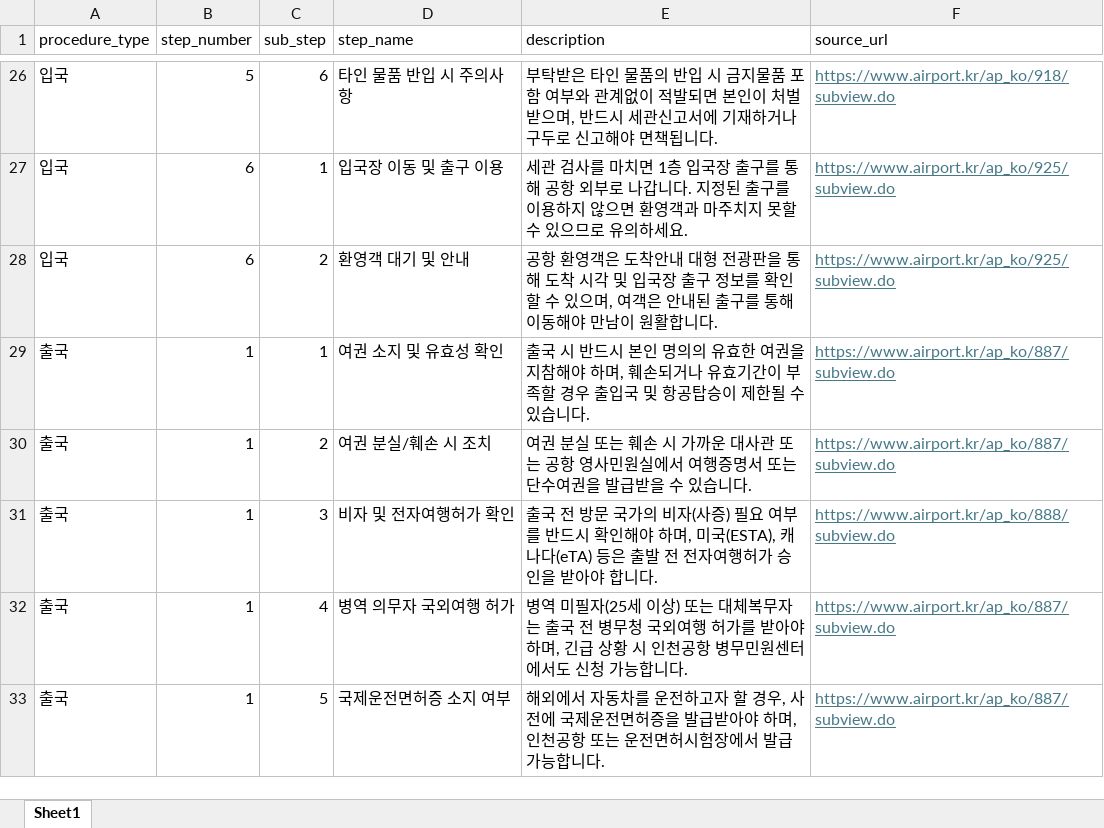
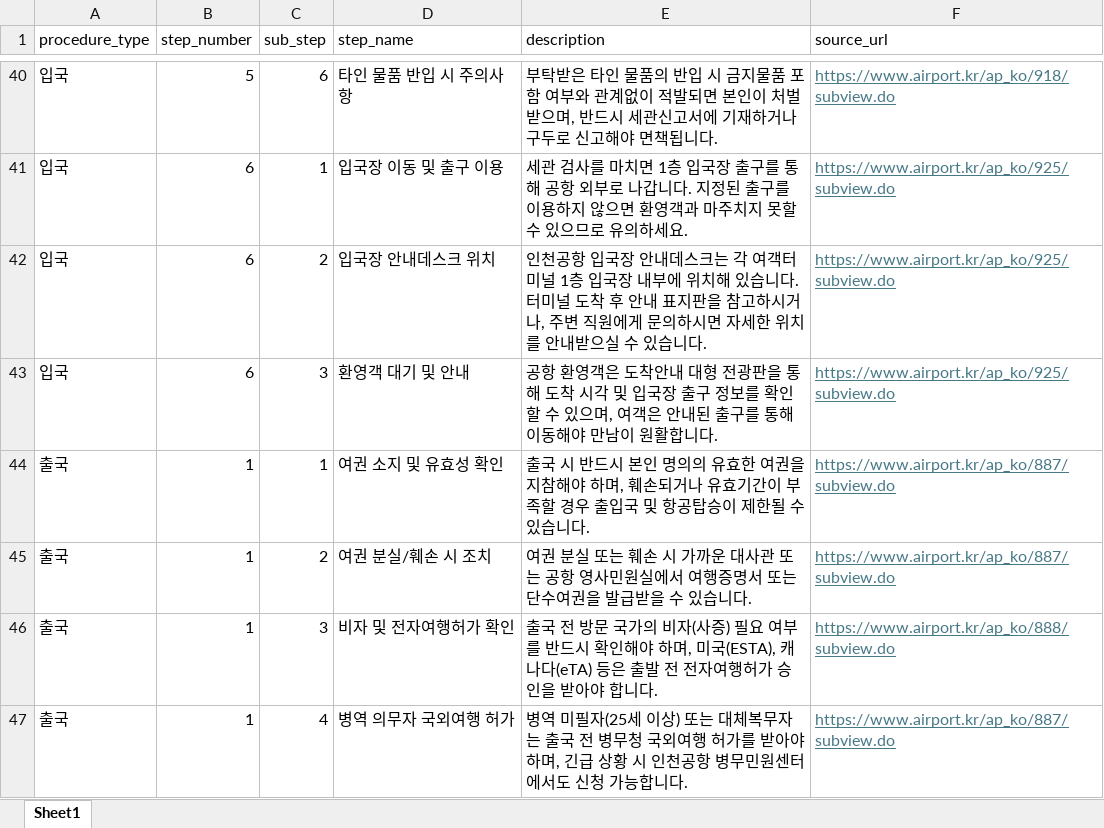
Before and after one commit to aivleCloudNative0715/ICN-AI-chatbot, an Excel workbook: db/공항 절차.xlsx, sheet Sheet1, drawn as a sheet; only a part is shown, gaps mark what is left out; the shorter side is filled out with more unchanged rows; values as stored, in another font and other column widths than the file's, no borders; addresses are those after the commit; the diff covers the shown part only; the diff names each change by its address in the sheet, - before the commit and + after, or states it on an @@ line.

```diff
--- a/db/공항 절차.xlsx (sheet Sheet1)
+++ b/db/공항 절차.xlsx (sheet Sheet1)
+row 42: 입국 | 6 | 2 | 입국장 안내데스크 위치 | 인천공항 입국장 안내데스크는 각 여객터미널 1층 입국장 내부에 위치해 있습니다. 터미널 도착 후 안내 표지판을 참고하시거나, 주변 직원에게 문의하시면 자세한 위치를 안내받으실 수 있습니다. | https://www.airport.kr/ap_ko/925/subview.do
-C43 (sub_step): 2
+C43 (sub_step): 3
```
Also changed, not shown: 15 added rows, 17 removed rows and 70 edited cells elsewhere in this sheet, db/최소 환승 시간.xlsx, db/환승 경로.xlsx, 2 other files.
